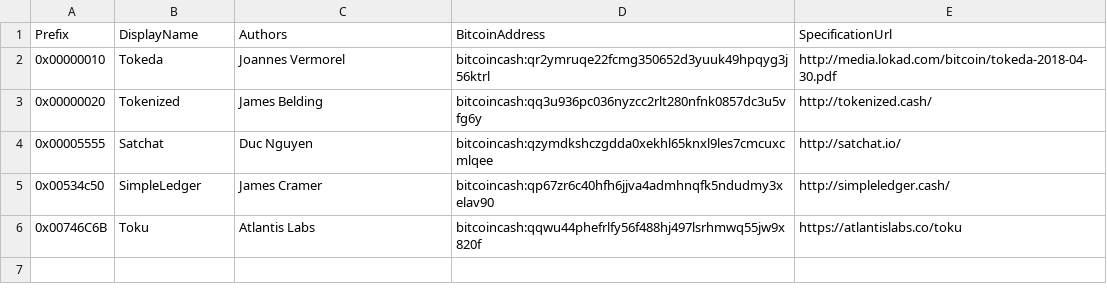
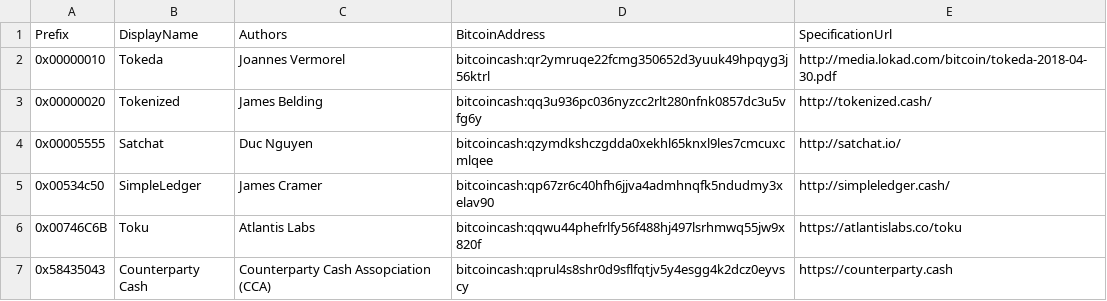
Before and after one commit to Lokad/Terab, a CSV file: etc/protocols.csv, drawn as a sheet.

Commit message:
Add: Counterparty Cash (XCPX)
Counterparty Cash  extends Bitcoin Cash in powerful ways for peer-to-peer finance.

```diff
--- a/etc/protocols.csv
+++ b/etc/protocols.csv
@@ -6 +6,2 @@ Prefix,DisplayName,Authors,BitcoinAddress,SpecificationUrl
 0x00746C6B,Toku,Atlantis Labs,bitcoincash:qqwu44phefrlfy56f488hj497lsrhmwq55jw9x820f,https://atlantislabs.co/toku
+0x58435043,Counterparty Cash,Counterparty Cash Assopciation (CCA),bitcoincash:qprul4s8shr0d9sflfqtjv5y4esgg4k2dcz0eyvscy,https://counterparty.cash
```
